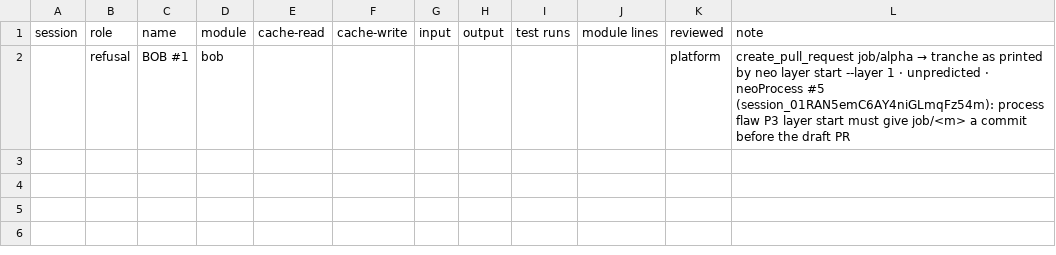
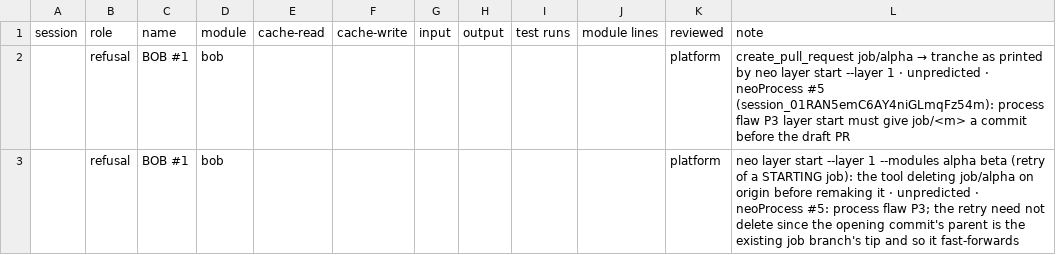
Before and after one commit to believeinoakland/neoprocess-dryrun, a CSV file: build/metrics/N1.csv, drawn as a sheet.

```diff
--- a/build/metrics/N1.csv
+++ b/build/metrics/N1.csv
@@ -2 +2,2 @@ session,role,name,module,cache-read,cache-write,input,output,test runs,module li
 ,refusal,BOB #1,bob,,,,,,,platform,create_pull_request job/alpha → tranche as printed by neo layer start --layer 1 · unpredicted · neoProcess #5 (session_01RAN5emC6AY4niGLmqFz54m): process flaw P3  layer start must give job/<m> a commit before the draft PR
+,refusal,BOB #1,bob,,,,,,,platform,neo layer start --layer 1 --modules alpha beta (retry of a STARTING job): the tool deleting job/alpha on origin before remaking it · unpredicted · neoProcess #5: process flaw P3; the retry need not delete  since the opening commit's parent is the existing job branch's tip and so it fast-forwards
```
